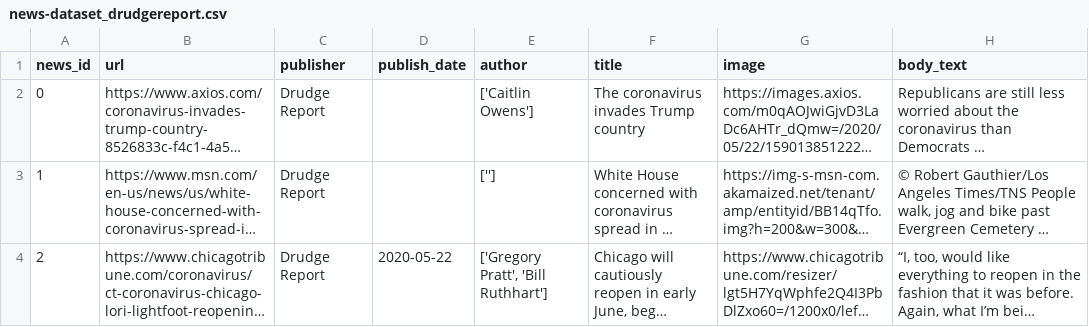
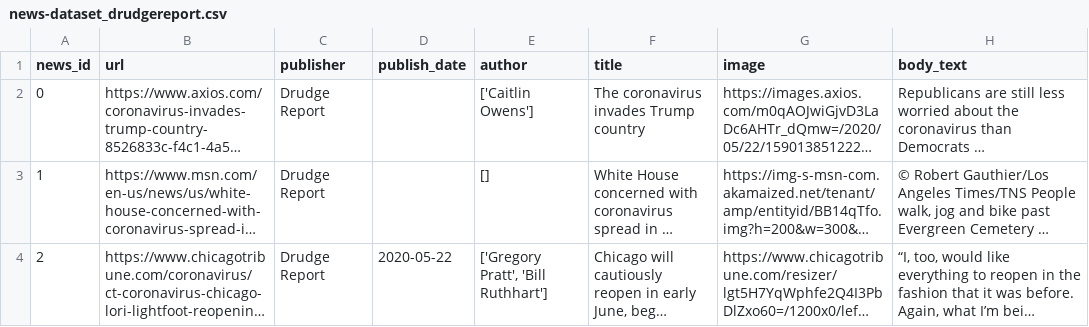
Before and after one commit to apurvamulay/ReCOVery, a CSV file: dataset/unreliable/news-dataset_drudgereport.csv, drawn as a sheet; only a part is shown; long unchanged cells end in …; the diff covers the shown part only; the diff names each change by its address in the sheet, - before the commit and + after, or states it on an @@ line.

```diff
--- a/dataset/unreliable/news-dataset_drudgereport.csv
+++ b/dataset/unreliable/news-dataset_drudgereport.csv
-E3 (author): ['']
+E3 (author): []
```
Also changed, not shown: 1 removed row, 3 edited cells and row numbers in column A elsewhere in this file.
